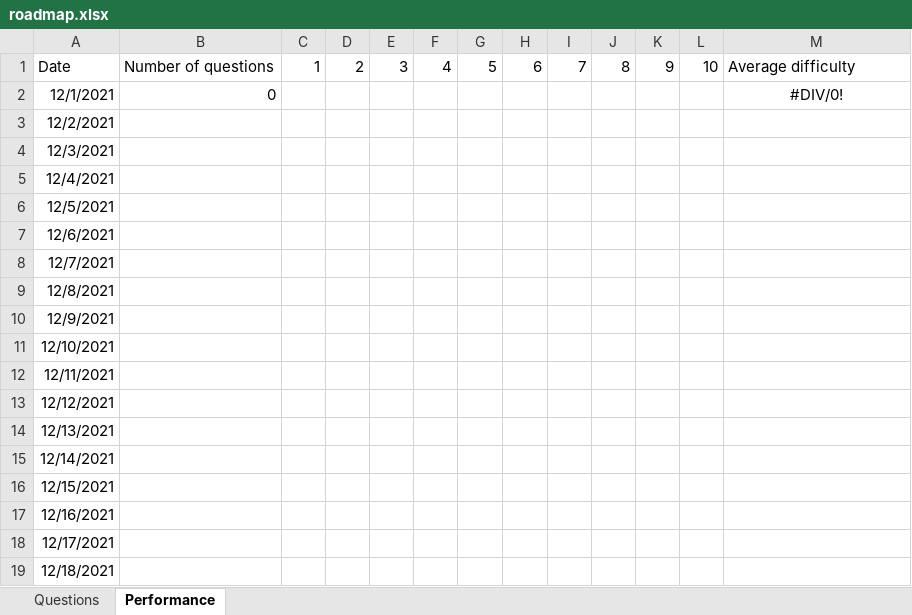
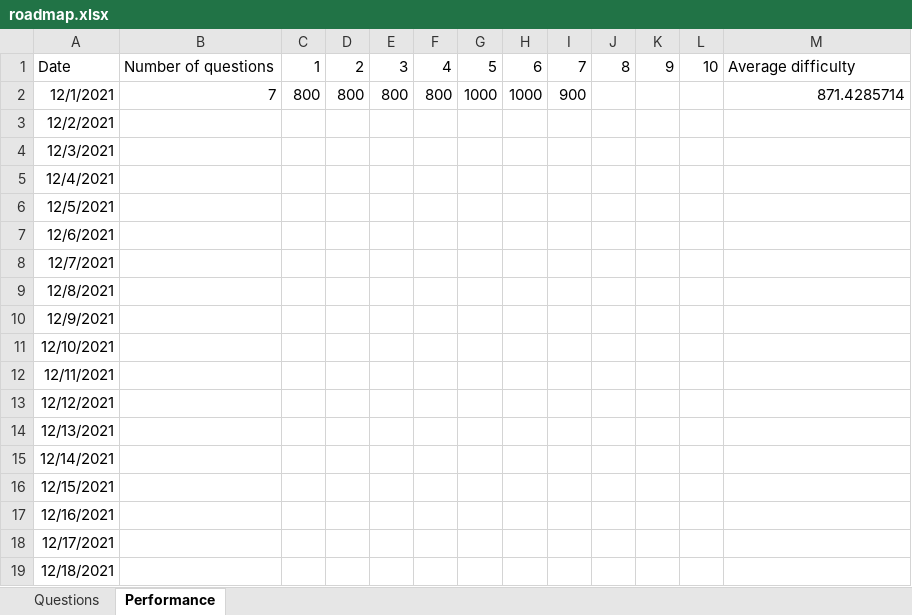
Before and after one commit to harshjohar/CP, an Excel workbook: Grind/roadmap.xlsx, sheet Performance, drawn as a sheet; values as stored, in another font and other column widths than the file's, no borders; the diff names each change by its address in the sheet, - before the commit and + after, or states it on an @@ line.

```diff
--- a/Grind/roadmap.xlsx (sheet Performance)
+++ b/Grind/roadmap.xlsx (sheet Performance)
-B2: 0
+B2: 7
-C2: (empty)
+C2: 800
-D2: (empty)
+D2: 800
-E2: (empty)
+E2: 800
-F2: (empty)
+F2: 800
-G2: (empty)
+G2: 1000
-H2: (empty)
+H2: 1000
-I2: (empty)
+I2: 900
-M2: #DIV/0!
+M2: 871.4285714
-M2 alignment: center
+M2 alignment: right
```
Also changed, not shown: sheet Questions, 8 other files.
